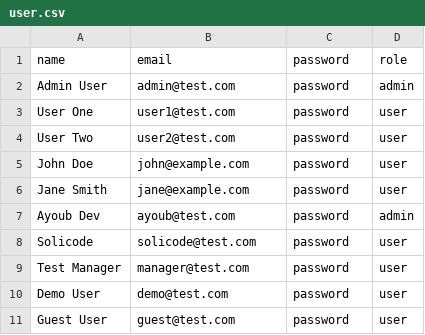
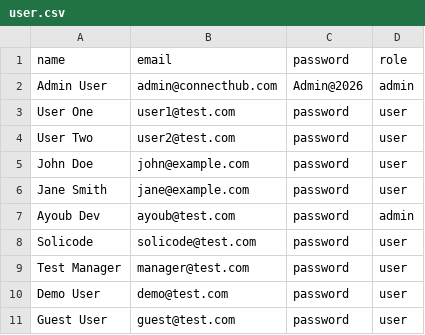
Before and after one commit to ayoub21dev/Projet_technique, a CSV file: Contact/database/data/user.csv, drawn as a sheet.

```diff
--- a/Contact/database/data/user.csv
+++ b/Contact/database/data/user.csv
@@ -1,3 +1,3 @@
 name,email,password,role
-Admin User,admin@test.com,password,admin
+Admin User,admin@connecthub.com,Admin@2026,admin
 User One,user1@test.com,password,user
```
Also changed, not shown: Contact/database/data/Contact.csv, 4 other files.
